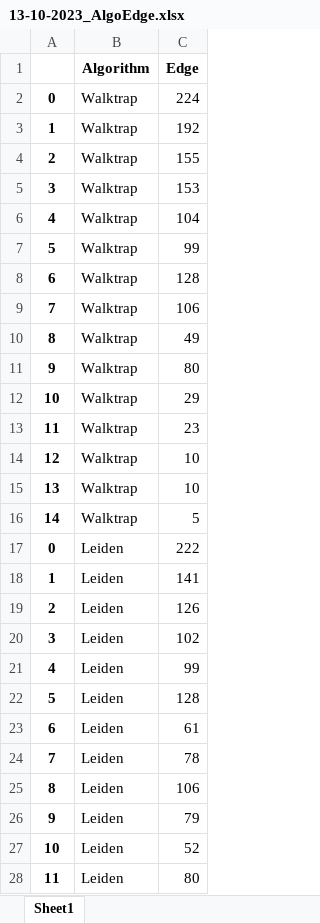
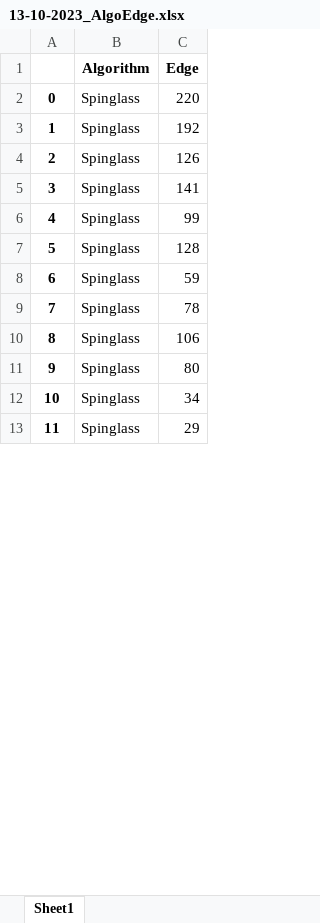
Before and after one commit to adrianfinantyo/breast-cancer-network, an Excel workbook: script/13-10-2023_AlgoEdge.xlsx, sheet Sheet1, drawn as a sheet; only a part is shown; values as stored, in another font and other column widths than the file's, no borders; removed rows and columns are numbered as before the commit, all else as after; the diff covers the shown part only; the diff names each change by its address in the sheet, - before the commit and + after, or states it on an @@ line.

```diff
--- a/script/13-10-2023_AlgoEdge.xlsx (sheet Sheet1)
+++ b/script/13-10-2023_AlgoEdge.xlsx (sheet Sheet1)
-B2:B3 (Algorithm): Walktrap
+B2:B3 (Algorithm): Spinglass
-C2 (Edge): 224
+C2 (Edge): 220
-row 4: 2 | Walktrap | 155
-row 5: 3 | Walktrap | 153
-row 6: 4 | Walktrap | 104
-row 7: 5 | Walktrap | 99
-row 8: 6 | Walktrap | 128
-row 9: 7 | Walktrap | 106
-row 10: 8 | Walktrap | 49
-row 11: 9 | Walktrap | 80
-row 12: 10 | Walktrap | 29
-row 13: 11 | Walktrap | 23
-row 14: 12 | Walktrap | 10
-row 15: 13 | Walktrap | 10
-row 16: 14 | Walktrap | 5
-row 17: 0 | Leiden | 222
-row 18: 1 | Leiden | 141
-B4:B13 (Algorithm): Leiden
+B4:B13 (Algorithm): Spinglass
-C5 (Edge): 102
+C5 (Edge): 141
-C8 (Edge): 61
+C8 (Edge): 59
-C11 (Edge): 79
+C11 (Edge): 80
-C12 (Edge): 52
+C12 (Edge): 34
-C13 (Edge): 80
+C13 (Edge): 29
```
Also changed, not shown: 42 removed rows and 32 edited cells elsewhere in this sheet, script/13-10-2023_AlgoSize.xlsx, script/13-10-2023_ScaledDensity.xlsx, 11 other files.
